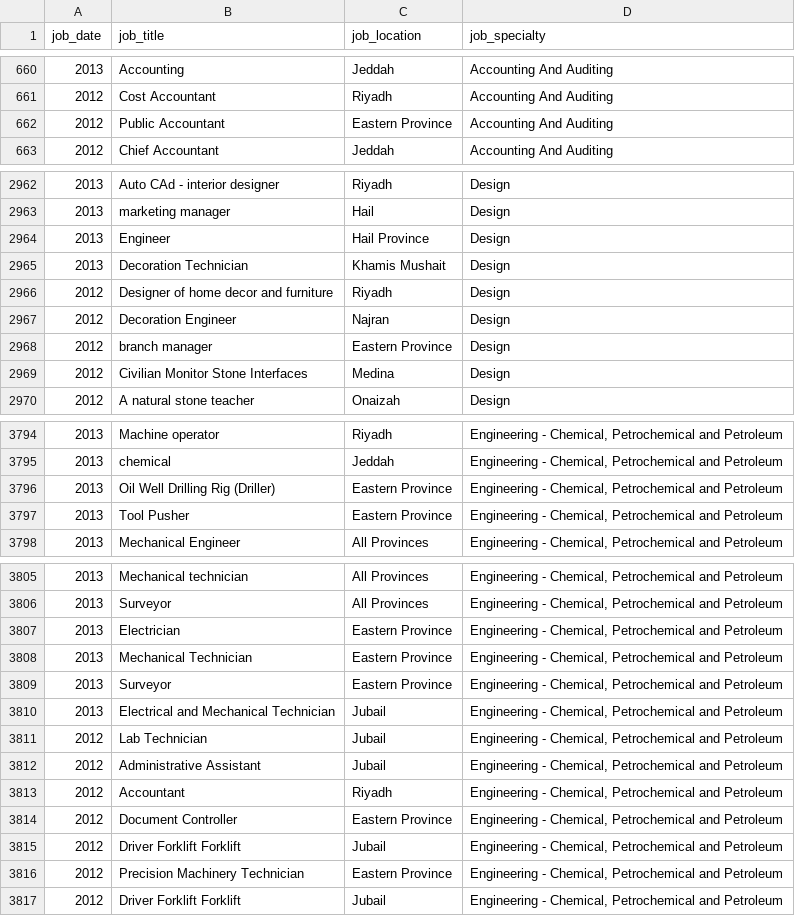
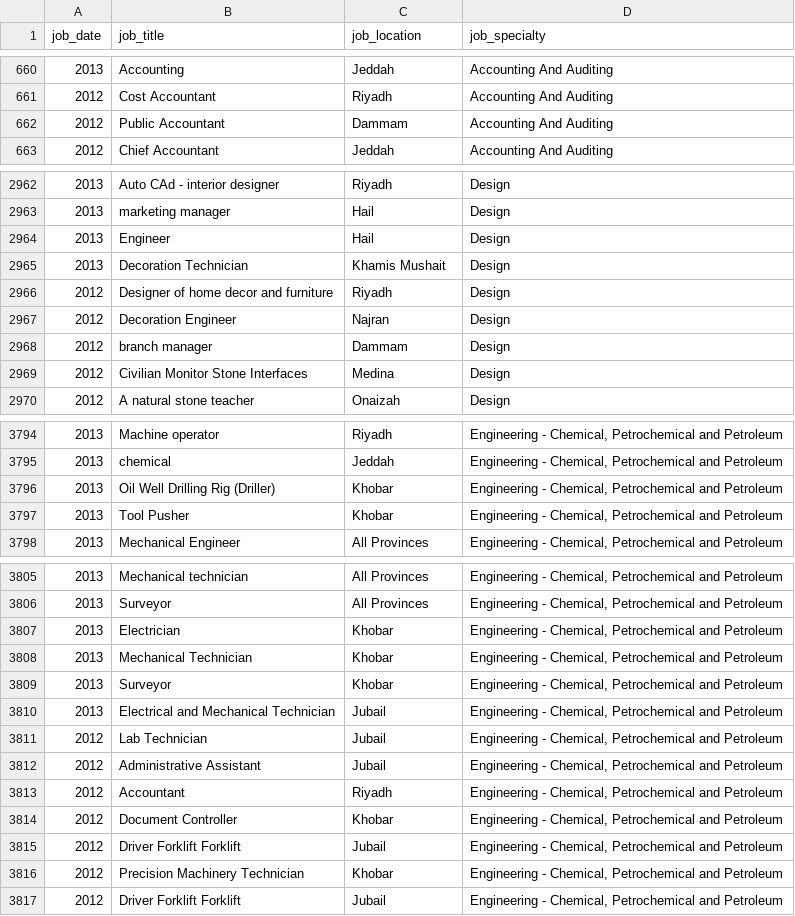
Before and after one commit to Heba1/Foresee, a CSV file: data/jobDataset_All.csv, drawn as a sheet; only a part is shown, gaps mark what is left out; the diff covers the shown part only.

```diff
--- a/data/jobDataset_All.csv
+++ b/data/jobDataset_All.csv
@@ -661,3 +661,3 @@ job_date,job_title,job_location,job_specialty
 2012,Cost Accountant,Riyadh,Accounting And Auditing
-2012,Public Accountant,Eastern Province,Accounting And Auditing
+2012,Public Accountant,Dammam,Accounting And Auditing
 2012,Chief Accountant,Jeddah,Accounting And Auditing
@@ -2963,3 +2963,3 @@ job_date,job_title,job_location,job_specialty
 2013,marketing manager,Hail,Design
-2013,Engineer,Hail Province,Design
+2013,Engineer,Hail,Design
 2013,Decoration Technician,Khamis Mushait,Design
@@ -2967,3 +2967,3 @@ job_date,job_title,job_location,job_specialty
 2012,Decoration Engineer,Najran,Design
-2012,branch manager,Eastern Province,Design
+2012,branch manager,Dammam,Design
 2012,Civilian Monitor Stone Interfaces,Medina,Design
@@ -3795,4 +3795,4 @@ job_date,job_title,job_location,job_specialty
 2013,chemical,Jeddah,"Engineering - Chemical, Petrochemical and Petroleum"
-2013,Oil Well Drilling Rig (Driller),Eastern Province,"Engineering - Chemical, Petrochemical and Petroleum"
-2013,Tool Pusher,Eastern Province,"Engineering - Chemical, Petrochemical and Petroleum"
+2013,Oil Well Drilling Rig (Driller),Khobar,"Engineering - Chemical, Petrochemical and Petroleum"
+2013,Tool Pusher,Khobar,"Engineering - Chemical, Petrochemical and Petroleum"
 2013,Mechanical Engineer,All Provinces,"Engineering - Chemical, Petrochemical and Petroleum"
@@ -3806,5 +3806,5 @@ job_date,job_title,job_location,job_specialty
 2013,Surveyor,All Provinces,"Engineering - Chemical, Petrochemical and Petroleum"
-2013,Electrician,Eastern Province,"Engineering - Chemical, Petrochemical and Petroleum"
-2013,Mechanical Technician,Eastern Province,"Engineering - Chemical, Petrochemical and Petroleum"
-2013,Surveyor,Eastern Province,"Engineering - Chemical, Petrochemical and Petroleum"
+2013,Electrician,Khobar,"Engineering - Chemical, Petrochemical and Petroleum"
+2013,Mechanical Technician,Khobar,"Engineering - Chemical, Petrochemical and Petroleum"
+2013,Surveyor,Khobar,"Engineering - Chemical, Petrochemical and Petroleum"
 2013,Electrical and Mechanical Technician,Jubail,"Engineering - Chemical, Petrochemical and Petroleum"
@@ -3813,5 +3813,5 @@ job_date,job_title,job_location,job_specialty
 2012,Accountant,Riyadh,"Engineering - Chemical, Petrochemical and Petroleum"
-2012,Document Controller,Eastern Province,"Engineering - Chemical, Petrochemical and Petroleum"
+2012,Document Controller,Khobar,"Engineering - Chemical, Petrochemical and Petroleum"
 2012,Driver Forklift Forklift,Jubail,"Engineering - Chemical, Petrochemical and Petroleum"
-2012,Precision Machinery Technician,Eastern Province,"Engineering - Chemical, Petrochemical and Petroleum"
+2012,Precision Machinery Technician,Khobar,"Engineering - Chemical, Petrochemical and Petroleum"
 2012,Driver Forklift Forklift,Jubail,"Engineering - Chemical, Petrochemical and Petroleum"
```
Also changed, not shown: 60 edited cells elsewhere in this file, data/csDataset.csv, 1 other file.
